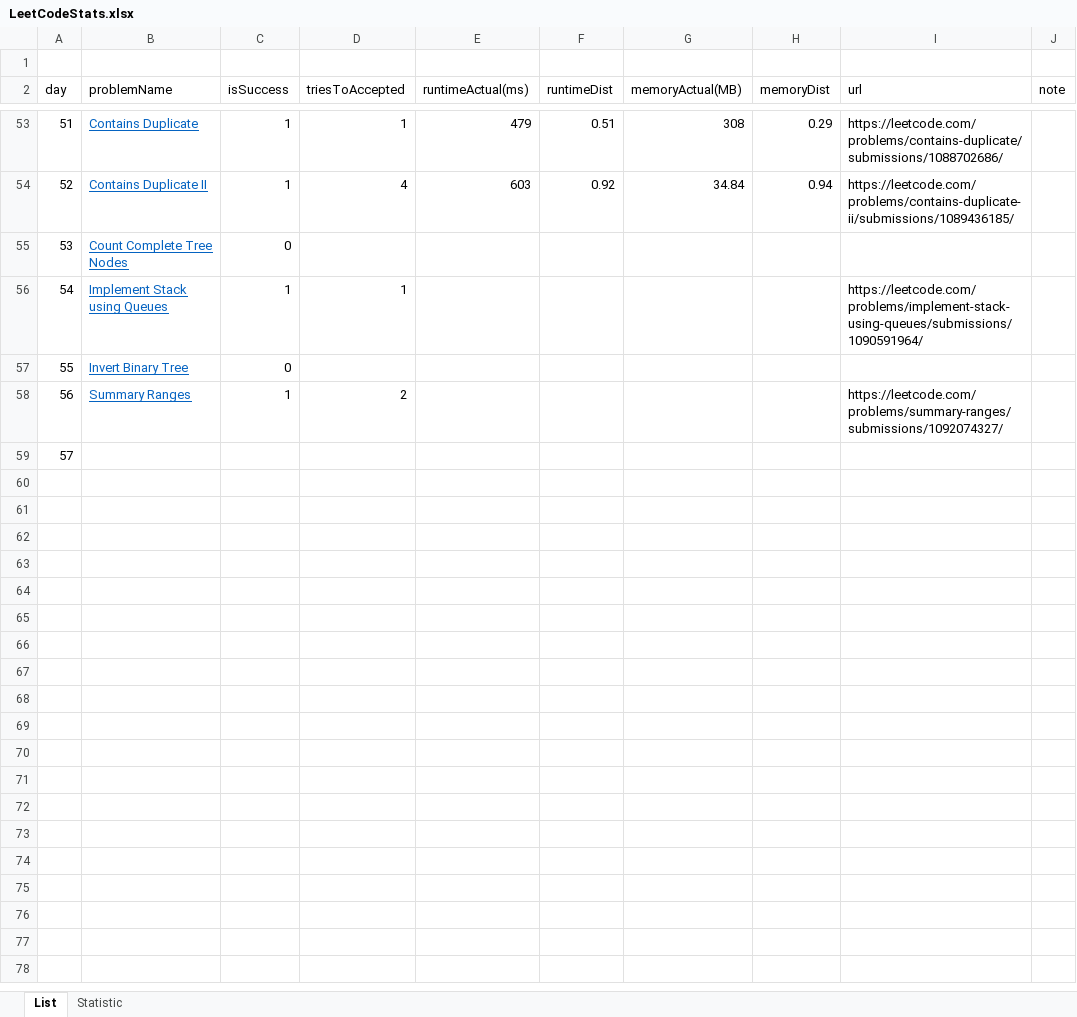
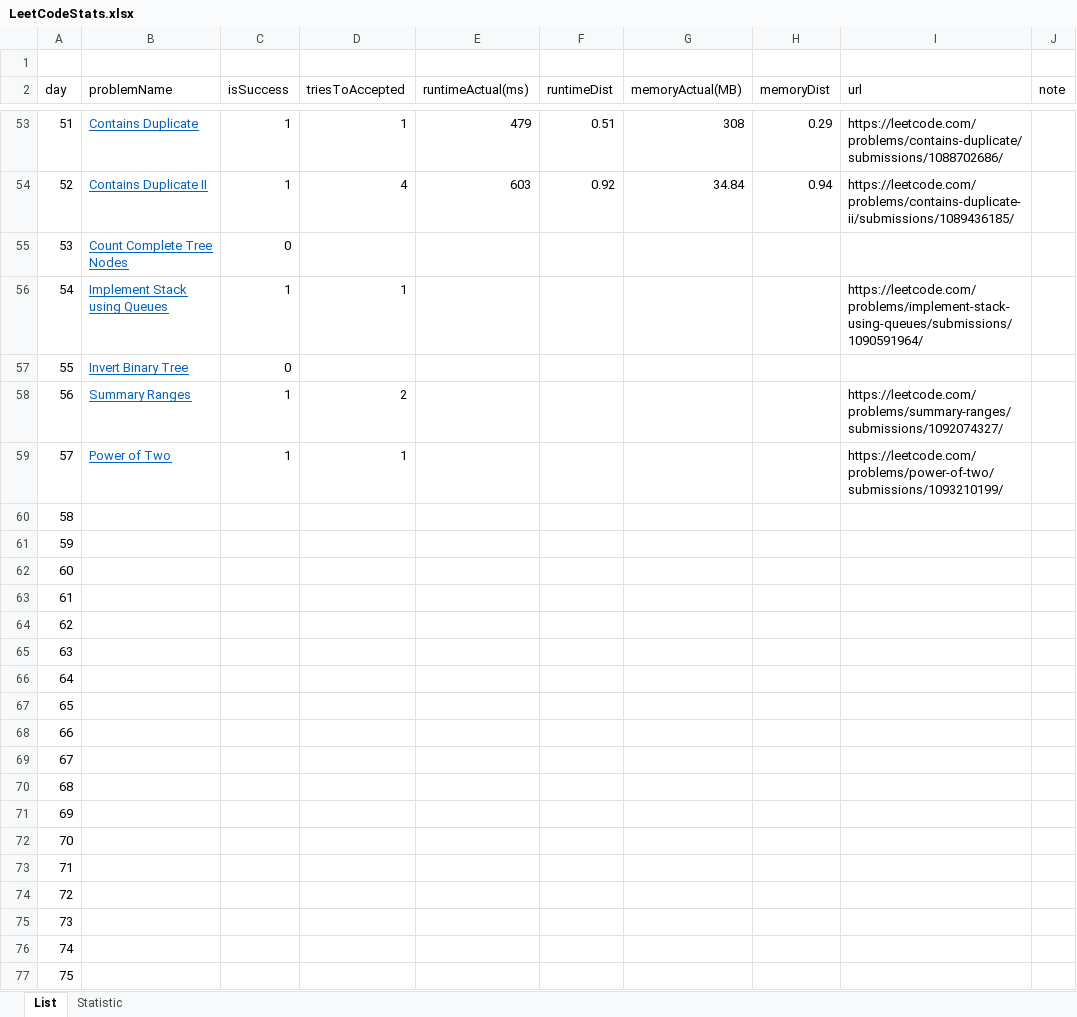
Before and after one commit to dkang919/CodingPractice, an Excel workbook: LeetCodeStats.xlsx, sheet List, drawn as a sheet; only a part is shown, gaps mark what is left out; values as stored, in another font and other column widths than the file's, no borders; addresses are those after the commit; the diff names each change by its address in the sheet, - before the commit and + after, or states it on an @@ line.

```diff
--- a/LeetCodeStats.xlsx (sheet List)
+++ b/LeetCodeStats.xlsx (sheet List)
+row 59: 57 | Power of Two | 1 | 1 |  |  |  |  | https://leetcode.com/problems/power-of-two/submissions/1093210199/
@@ column A (day) renumbered in row 60 @@
+row 61: 59
+row 62: 60
+row 63: 61
+row 64: 62
+row 65: 63
+row 66: 64
+row 67: 65
+row 68: 66
+row 69: 67
+row 70: 68
+row 71: 69
+row 72: 70
+row 73: 71
+row 74: 72
+row 75: 73
+row 76: 74
+row 77: 75
```
Also changed, not shown: sheet Statistic, 1 other file.
